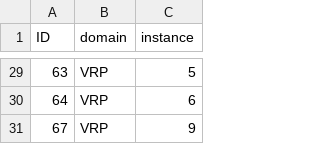
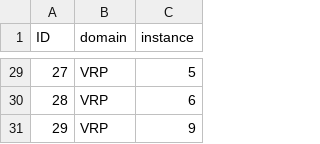
Before and after one commit to automl/DACBench, a CSV file: dacbench/instance_sets/hyflex/chesc.csv, drawn as a sheet; only a part is shown, gaps mark what is left out; the diff covers the shown part only.

```diff
--- a/dacbench/instance_sets/hyflex/chesc.csv
+++ b/dacbench/instance_sets/hyflex/chesc.csv
@@ -29,3 +29,3 @@ ID,domain,instance
-63,VRP,5
-64,VRP,6
-67,VRP,9
+27,VRP,5
+28,VRP,6
+29,VRP,9
```
Also changed, not shown: 3 added rows, 3 removed rows and 25 edited cells elsewhere in this file, 2 other files.
